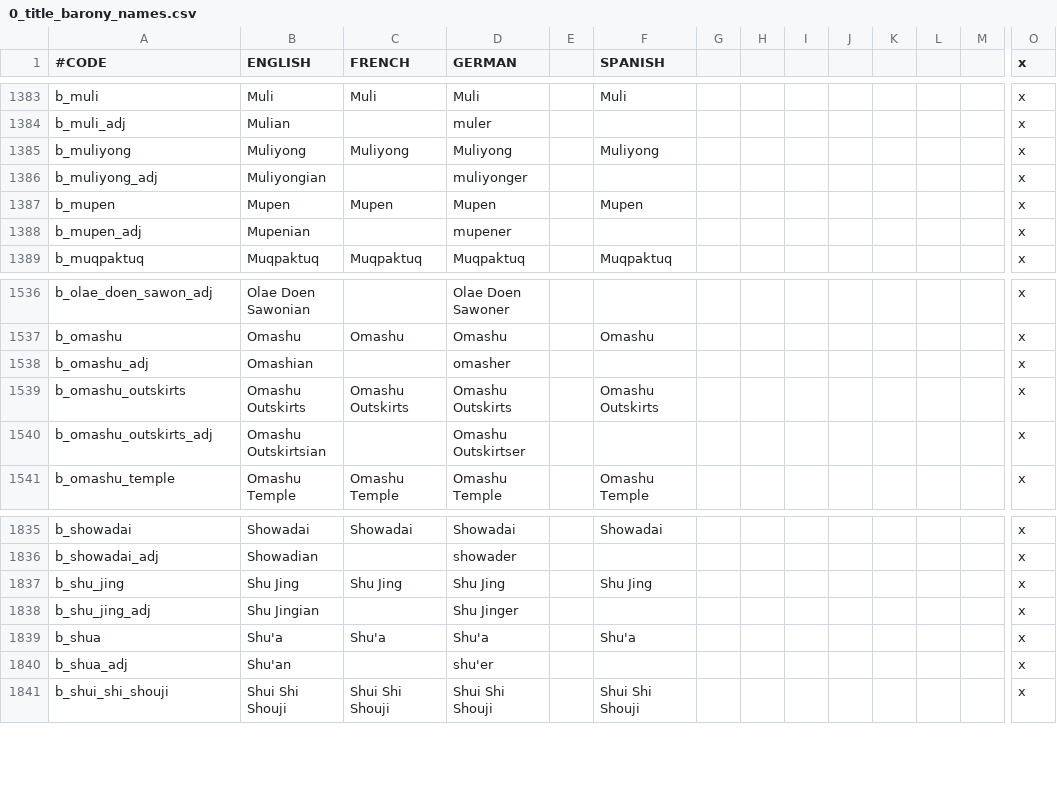
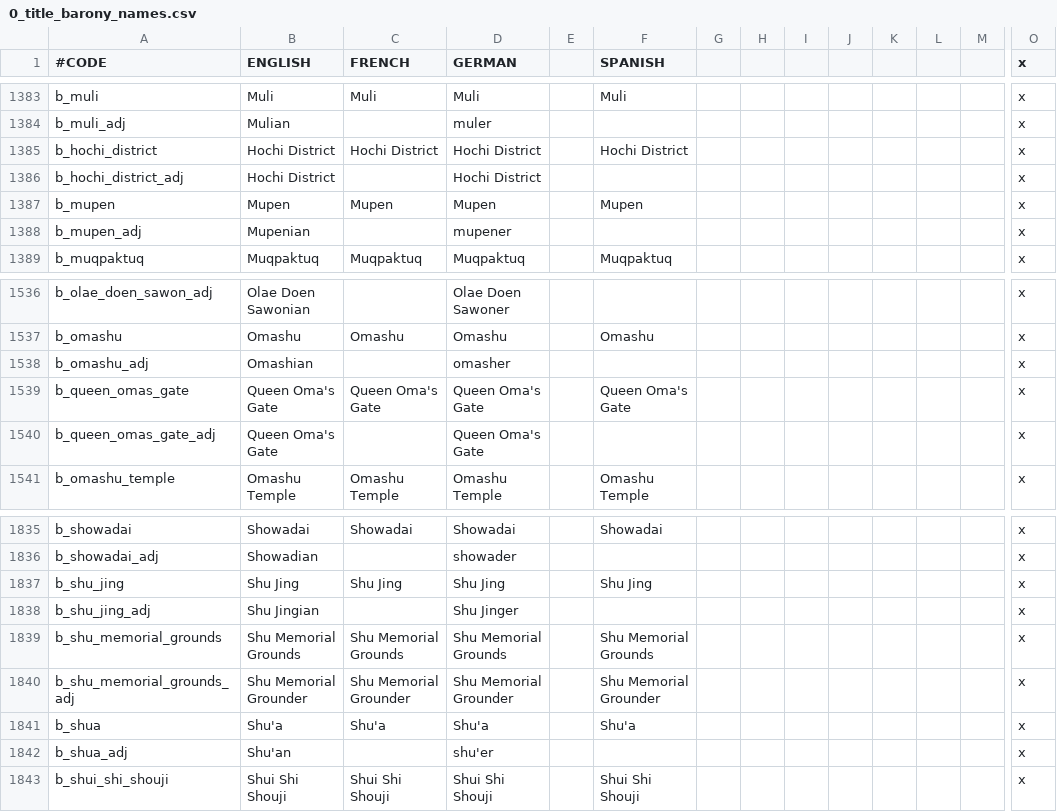
Before and after one commit to Rystic/ATLA-restored, a CSV file: avatar - four nations restored/localisation/0_title_barony_names.csv, drawn as a sheet; only a part is shown, gaps mark what is left out; removed rows and columns are numbered as before the commit, all else as after; rows hold the shown columns only; the diff names each change by its address in the sheet, - before the commit and + after, or states it on an @@ line.

Commit message:
Omashu Buldings + Additional Building Flavor

```diff
--- a/avatar - four nations restored/localisation/0_title_barony_names.csv
+++ b/avatar - four nations restored/localisation/0_title_barony_names.csv
-row 1385: b_muliyong | Muliyong | Muliyong | Muliyong |  | Muliyong |  |  |  |  |  |  |  | x
-row 1386: b_muliyong_adj | Muliyongian |  | muliyonger |  |  |  |  |  |  |  |  |  | x
+row 1385: b_hochi_district | Hochi District | Hochi District | Hochi District |  | Hochi District |  |  |  |  |  |  |  | x
+row 1386: b_hochi_district_adj | Hochi District |  | Hochi District |  |  |  |  |  |  |  |  |  | x
-row 1539: b_omashu_outskirts | Omashu Outskirts | Omashu Outskirts | Omashu Outskirts |  | Omashu Outskirts |  |  |  |  |  |  |  | x
-row 1540: b_omashu_outskirts_adj | Omashu Outskirtsian |  | Omashu Outskirtser |  |  |  |  |  |  |  |  |  | x
+row 1539: b_queen_omas_gate | Queen Oma's Gate | Queen Oma's Gate | Queen Oma's Gate |  | Queen Oma's Gate |  |  |  |  |  |  |  | x
+row 1540: b_queen_omas_gate_adj | Queen Oma's Gate |  | Queen Oma's Gate |  |  |  |  |  |  |  |  |  | x
+row 1839: b_shu_memorial_grounds | Shu Memorial Grounds | Shu Memorial Grounds | Shu Memorial Grounds |  | Shu Memorial Grounds |  |  |  |  |  |  |  | x
+row 1840: b_shu_memorial_grounds_adj | Shu Memorial Grounder | Shu Memorial Grounder | Shu Memorial Grounder |  | Shu Memorial Grounder |  |  |  |  |  |  |  | x
```
Also changed, not shown: avatar - four nations restored/localisation/ATLA_cultures.csv, 10 other files.
